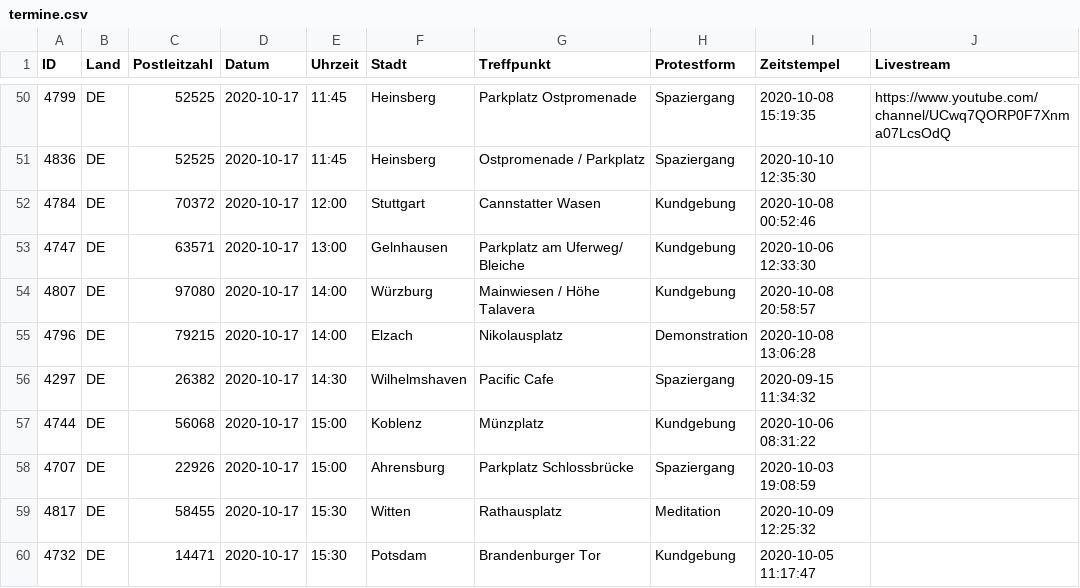
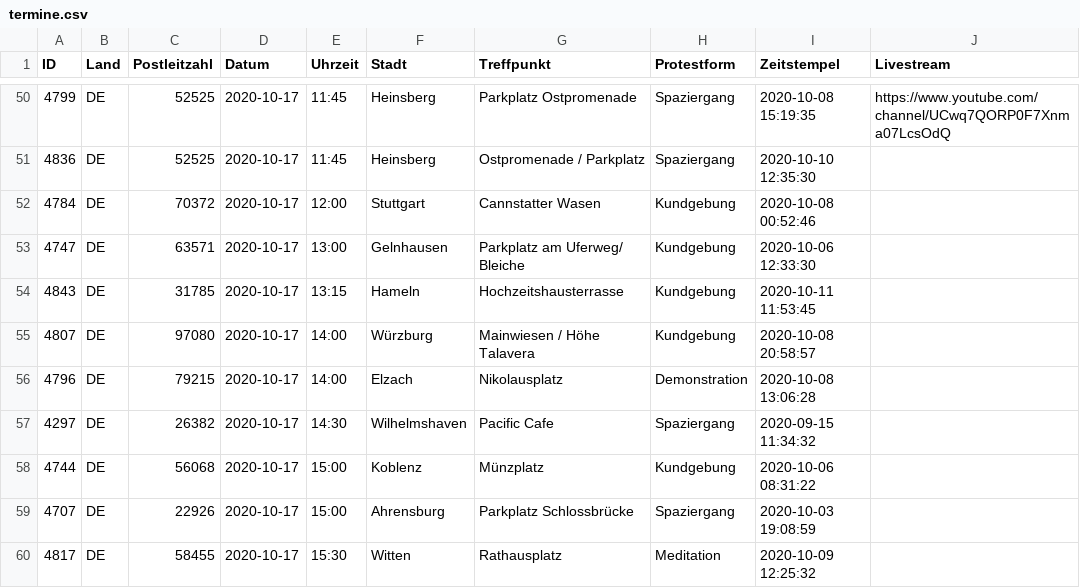
Before and after one commit to anonymous-tld/m.terminkalender.top, a CSV file: _data/termine.csv, drawn as a sheet; only a part is shown, gaps mark what is left out; the shorter side is filled out with more unchanged rows; the diff names each change by its address in the sheet, - before the commit and + after, or states it on an @@ line.

Commit message:
Update termine.csv from https://demo.terminkalender.top/termine.csv

```diff
--- a/_data/termine.csv
+++ b/_data/termine.csv
+row 54: 4843 | DE | 31785 | 2020-10-17 | 13:15 | Hameln | Hochzeitshausterrasse | Kundgebung | 2020-10-11 11:53:45
```
